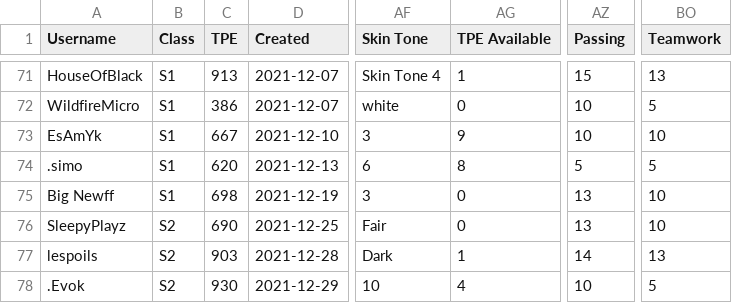
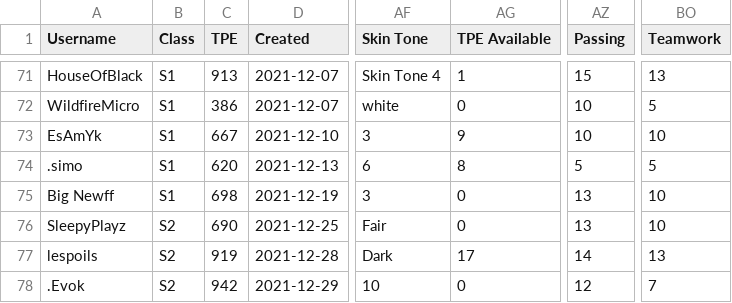
Before and after one commit to canadice/ssl-index, a CSV file: data/forumData.csv, drawn as a sheet; only a part is shown, gaps mark what is left out; the diff covers the shown part only; the diff names each change by its address in the sheet, - before the commit and + after, or states it on an @@ line.

```diff
--- a/data/forumData.csv
+++ b/data/forumData.csv
-C77 (TPE): 903
+C77 (TPE): 919
-AG77 (TPE Available): 1
+AG77 (TPE Available): 17
-C78 (TPE): 930
+C78 (TPE): 942
-AG78 (TPE Available): 4
+AG78 (TPE Available): 0
-AZ78 (Passing): 10
+AZ78 (Passing): 12
-BO78 (Teamwork): 5
+BO78 (Teamwork): 7
```
Also changed, not shown: 81 edited cells elsewhere in this file, 1 other file.
